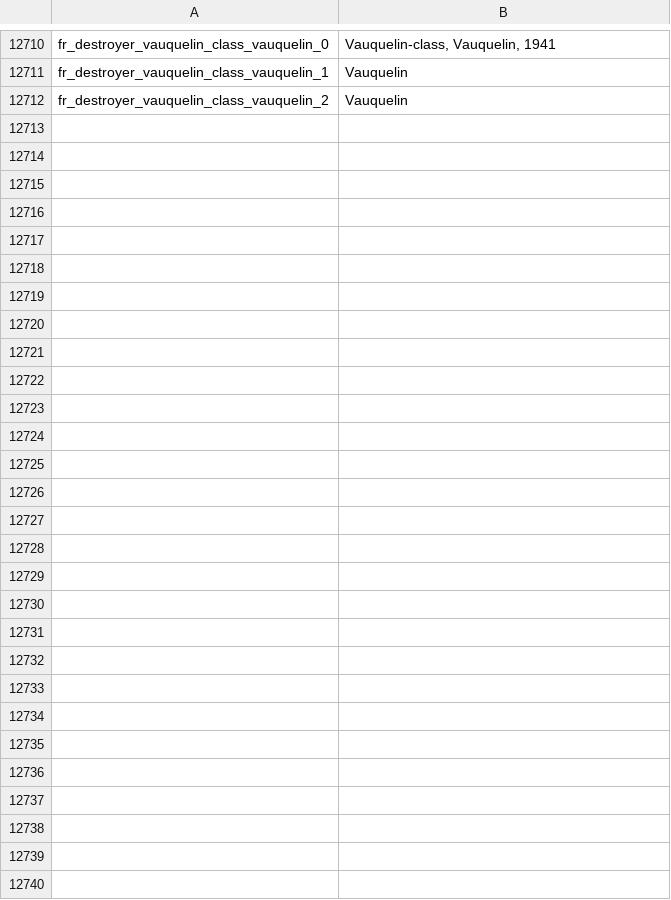
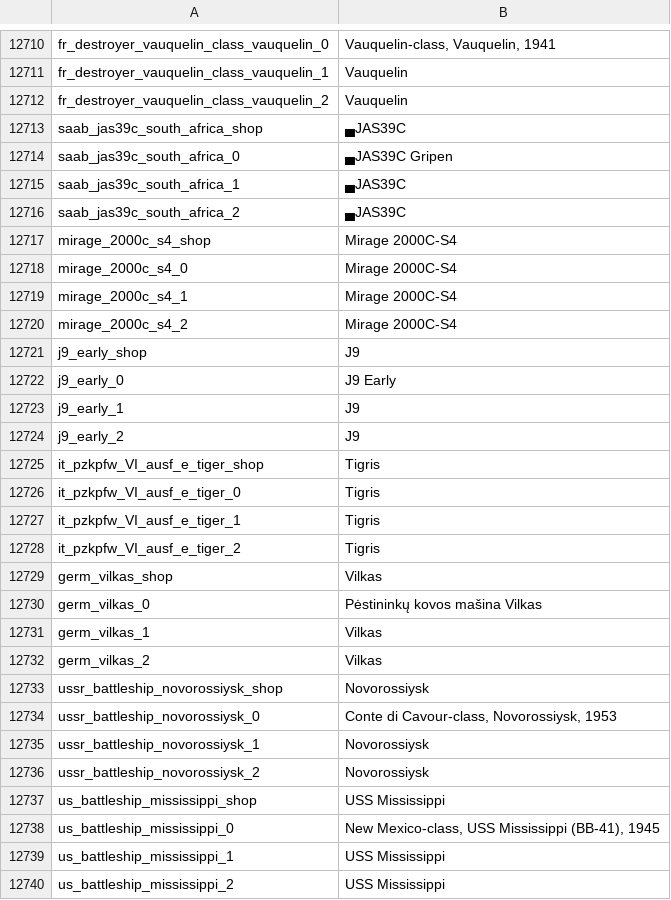
Before and after one commit to jaek898/wt-localization, a CSV file: New Icons/units.csv, drawn as a sheet; only a part is shown, gaps mark what is left out; the diff covers the shown part only; the diff names each change by its address in the sheet, - before the commit and + after, or states it on an @@ line.

```diff
--- a/New Icons/units.csv
+++ b/New Icons/units.csv
+row 12713: saab_jas39c_south_africa_shop | ▄JAS39C
+row 12714: saab_jas39c_south_africa_0 | ▄JAS39C Gripen
+row 12715: saab_jas39c_south_africa_1 | ▄JAS39C
+row 12716: saab_jas39c_south_africa_2 | ▄JAS39C
+row 12717: mirage_2000c_s4_shop | Mirage 2000C-S4
+row 12718: mirage_2000c_s4_0 | Mirage 2000C-S4
+row 12719: mirage_2000c_s4_1 | Mirage 2000C-S4
+row 12720: mirage_2000c_s4_2 | Mirage 2000C-S4
+row 12721: j9_early_shop | J9
+row 12722: j9_early_0 | J9 Early
+row 12723: j9_early_1 | J9
+row 12724: j9_early_2 | J9
+row 12725: it_pzkpfw_VI_ausf_e_tiger_shop | Tigris
+row 12726: it_pzkpfw_VI_ausf_e_tiger_0 | Tigris
+row 12727: it_pzkpfw_VI_ausf_e_tiger_1 | Tigris
+row 12728: it_pzkpfw_VI_ausf_e_tiger_2 | Tigris
+row 12729: germ_vilkas_shop | Vilkas
+row 12730: germ_vilkas_0 | Pėstininkų kovos mašina Vilkas
+row 12731: germ_vilkas_1 | Vilkas
+row 12732: germ_vilkas_2 | Vilkas
+row 12733: ussr_battleship_novorossiysk_shop | Novorossiysk
+row 12734: ussr_battleship_novorossiysk_0 | Conte di Cavour-class, Novorossiysk, 1953
+row 12735: ussr_battleship_novorossiysk_1 | Novorossiysk
+row 12736: ussr_battleship_novorossiysk_2 | Novorossiysk
+row 12737: us_battleship_mississippi_shop | USS Mississippi
+row 12738: us_battleship_mississippi_0 | New Mexico-class, USS Mississippi (BB-41), 1945
+row 12739: us_battleship_mississippi_1 | USS Mississippi
+row 12740: us_battleship_mississippi_2 | USS Mississippi
```
Also changed, not shown: 7 edited cells elsewhere in this file, Dechinafied/units.csv, Standard/units.csv.
